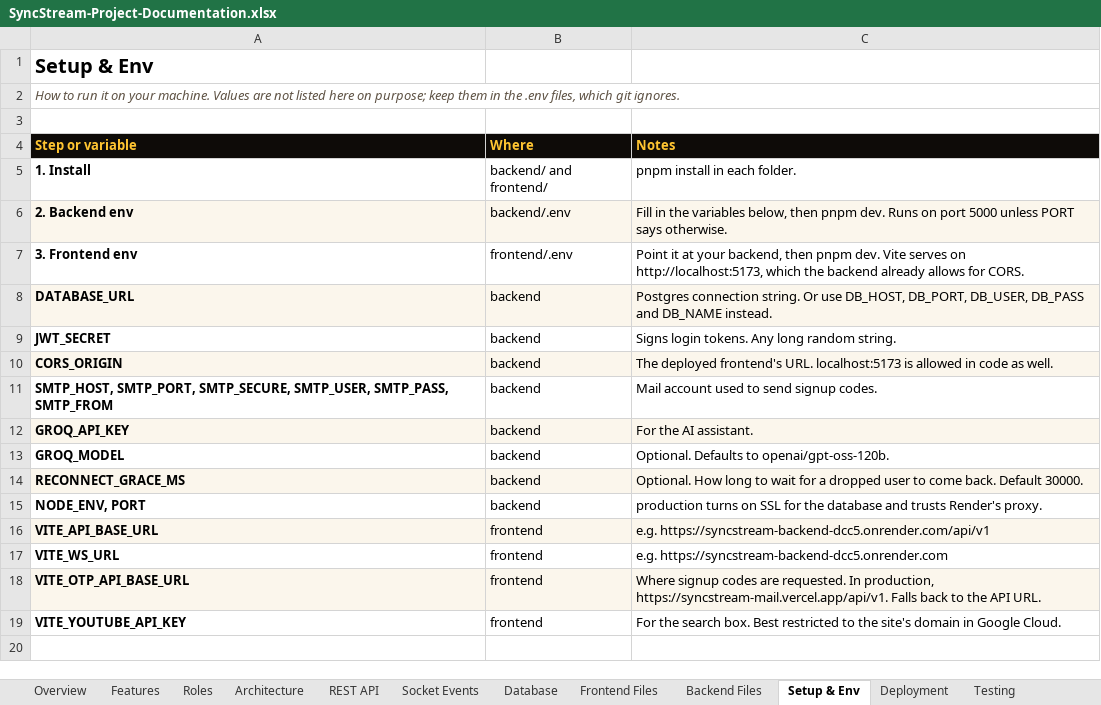
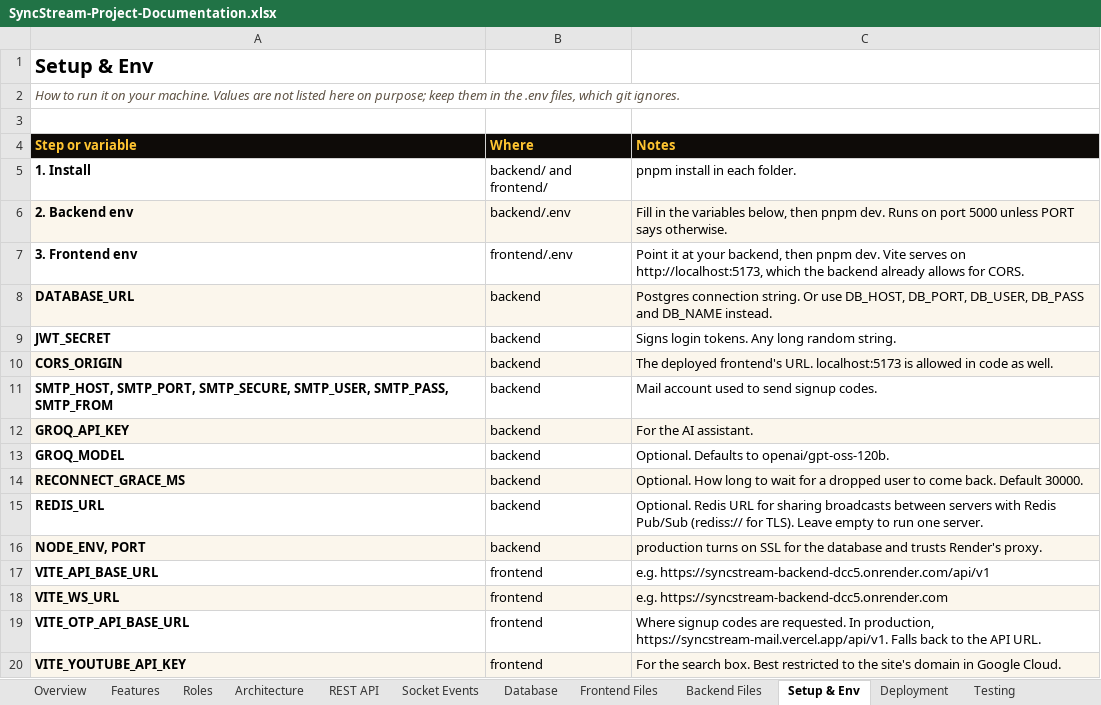
Before and after one commit to sarthakkaushik927/streaming-platform, an Excel workbook: docs/SyncStream-Project-Documentation.xlsx, sheet Setup & Env, drawn as a sheet; values as stored, in another font and other column widths than the file's, no borders; addresses are those after the commit; the diff names each change by its address in the sheet, - before the commit and + after, or states it on an @@ line.

Commit message:
Document the scaling design and add demo accounts
README: Redis Pub/Sub and the multi-server design, the next step for shared
room state, and demo logins. Deployment guide and workbook updated to match.

```diff
--- a/docs/SyncStream-Project-Documentation.xlsx (sheet Setup & Env)
+++ b/docs/SyncStream-Project-Documentation.xlsx (sheet Setup & Env)
+row 15: REDIS_URL | backend | Optional. Redis URL for sharing broadcasts between servers with Redis Pub/Sub (rediss:// for TLS). Leave empty to run one server.
-A16:C16 fill: none
+A16:C16 fill: #FBF6EC
-A17:C17 fill: #FBF6EC
+A17:C17 fill: none
-A18:C18 fill: none
+A18:C18 fill: #FBF6EC
-A19:C19 fill: #FBF6EC
+A19:C19 fill: none
-A20:C20 fill: none
+A20:C20 fill: #FBF6EC
```
Also changed, not shown: sheet Decisions & Limits, sheet Overview, sheet Architecture, sheet Backend Files, 2 other files.
